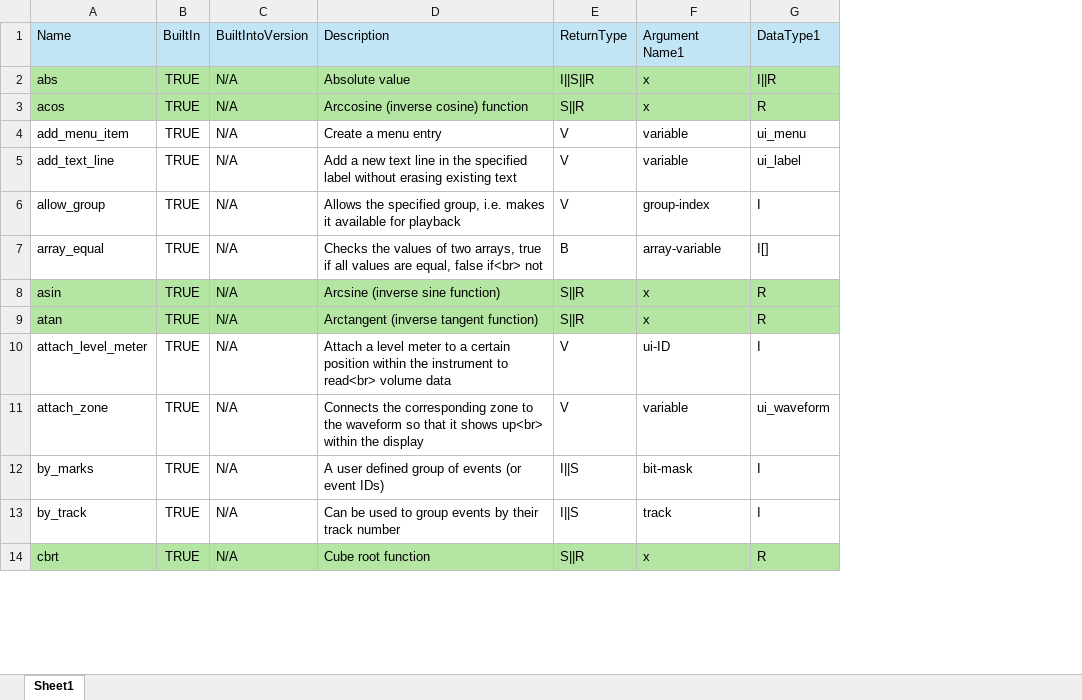
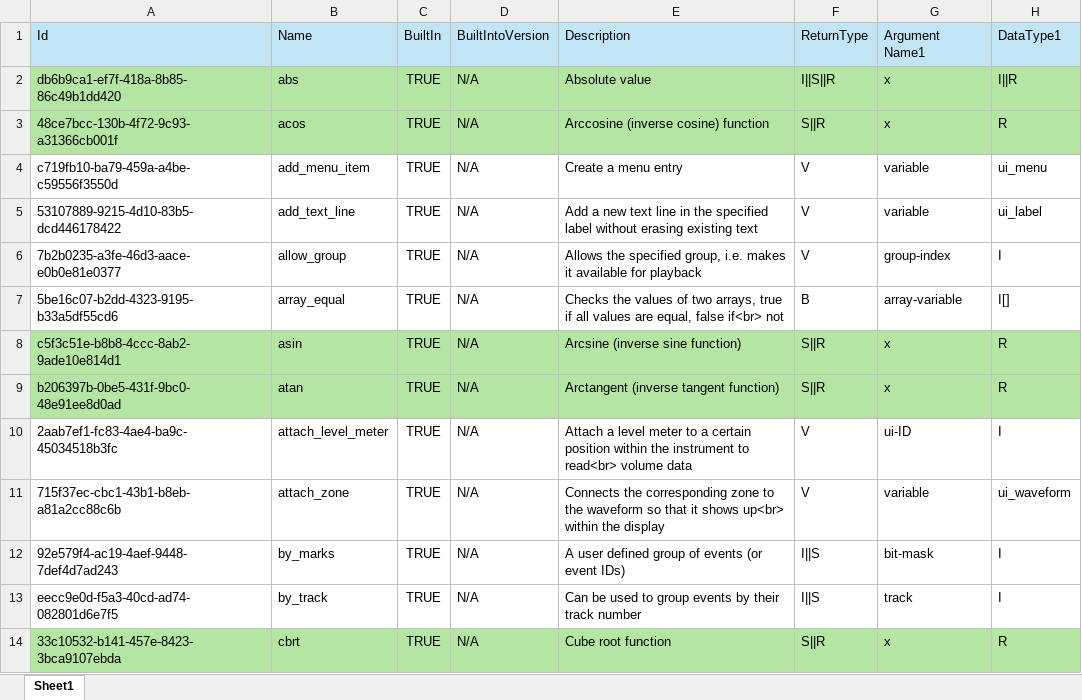
Before and after one commit to r-koubou/KSPCompiler, an Excel workbook: Data/Symbols/wip_command.xlsx, sheet Sheet1, drawn as a sheet; only a part is shown; values as stored, in another font and other column widths than the file's, no borders; the diff names each change by its address in the sheet, - before the commit and + after, or states it on an @@ line.

Commit message:
IDを追加（新規発行）

```diff
--- a/Data/Symbols/wip_command.xlsx (sheet Sheet1)
+++ b/Data/Symbols/wip_command.xlsx (sheet Sheet1)
+column A, rows 1-14: Id | db6b9ca1-ef7f-418a-8b85-86c49b1dd420 | 48ce7bcc-130b-4f72-9c93-a31366cb001f | c719fb10-ba79-459a-a4be-c59556f3550d | 53107889-9215-4d10-83b5-dcd446178422 | 7b2b0235-a3fe-46d3-aace-e0b0e81e0377 | 5be16c07-b2dd-4323-9195-b33a5df55cd6 | c5f3c51e-b8b8-4ccc-8ab2-9ade10e814d1 | b206397b-0be5-431f-9bc0-48e91ee8d0ad | 2aab7ef1-fc83-4ae4-ba9c-45034518b3fc | 715f37ec-cbc1-43b1-b8eb-a81a2cc88c6b | 92e579f4-ac19-4aef-9448-7def4d7ad243 | eecc9e0d-f5a3-40cd-ad74-082801d6e7f5 | 33c10532-b141-457e-8423-3bca9107ebda
```
